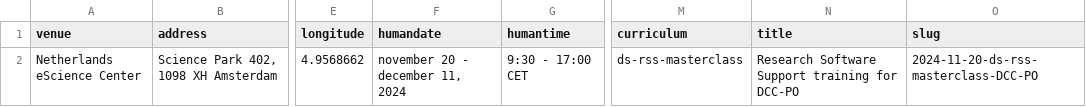
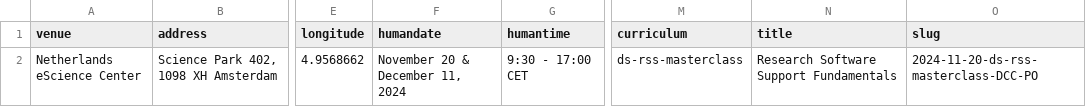
Before and after one commit to esciencecenter-digital-skills/2024-11-20-ds-rss-masterclass-DCC-PO, a CSV file: _data/data.csv, drawn as a sheet; only a part is shown, gaps mark what is left out; the diff names each change by its address in the sheet, - before the commit and + after, or states it on an @@ line.

Commit message:
Clarify dates and change title of workshop

```diff
--- a/_data/data.csv
+++ b/_data/data.csv
-F2 (humandate): november 20 - december 11, 2024
+F2 (humandate): November 20 & December 11, 2024
-N2 (title): Research Software Support training for DCC-PO
+N2 (title): Research Software Support Fundamentals
```
